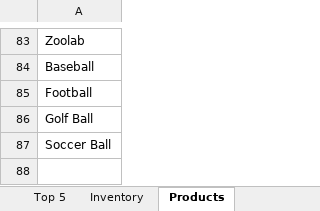
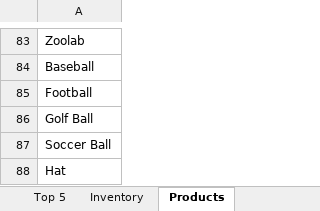
Before and after one commit to A-C-Sai/working-with-data, an Excel workbook: excel/excel-training/Level 2/Data Validation Lists Examples - BEGIN.xlsx, sheet Products, drawn as a sheet; only a part is shown, gaps mark what is left out; values as stored, in another font and other column widths than the file's, no borders; table styles not drawn; the diff names each change by its address in the sheet, - before the commit and + after, or states it on an @@ line.

```diff
--- a/excel/excel-training/Level 2/Data Validation Lists Examples - BEGIN.xlsx (sheet Products)
+++ b/excel/excel-training/Level 2/Data Validation Lists Examples - BEGIN.xlsx (sheet Products)
+row 88: Hat
```
Also changed, not shown: sheet Inventory.
